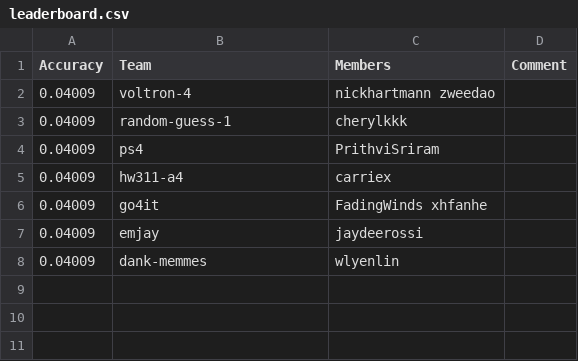
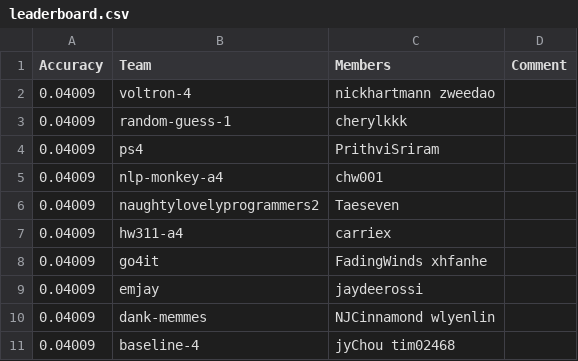
Before and after one commit to ks20/leaderboards, a CSV file: assignment4/leaderboard.csv, drawn as a sheet.

Commit message:
Leaderboard Update

```diff
--- a/assignment4/leaderboard.csv
+++ b/assignment4/leaderboard.csv
@@ -4,2 +4,4 @@ Accuracy,Team,Members,Comment
 0.04009,ps4,PrithviSriram,
+0.04009,nlp-monkey-a4,chw001,
+0.04009,naughtylovelyprogrammers2,Taeseven,
 0.04009,hw311-a4,carriex,
@@ -7,2 +9,3 @@ Accuracy,Team,Members,Comment
 0.04009,emjay,jaydeerossi,
-0.04009,dank-memmes,wlyenlin,
+0.04009,dank-memmes,NJCinnamond wlyenlin,
+0.04009,baseline-4,jyChou tim02468,
```
